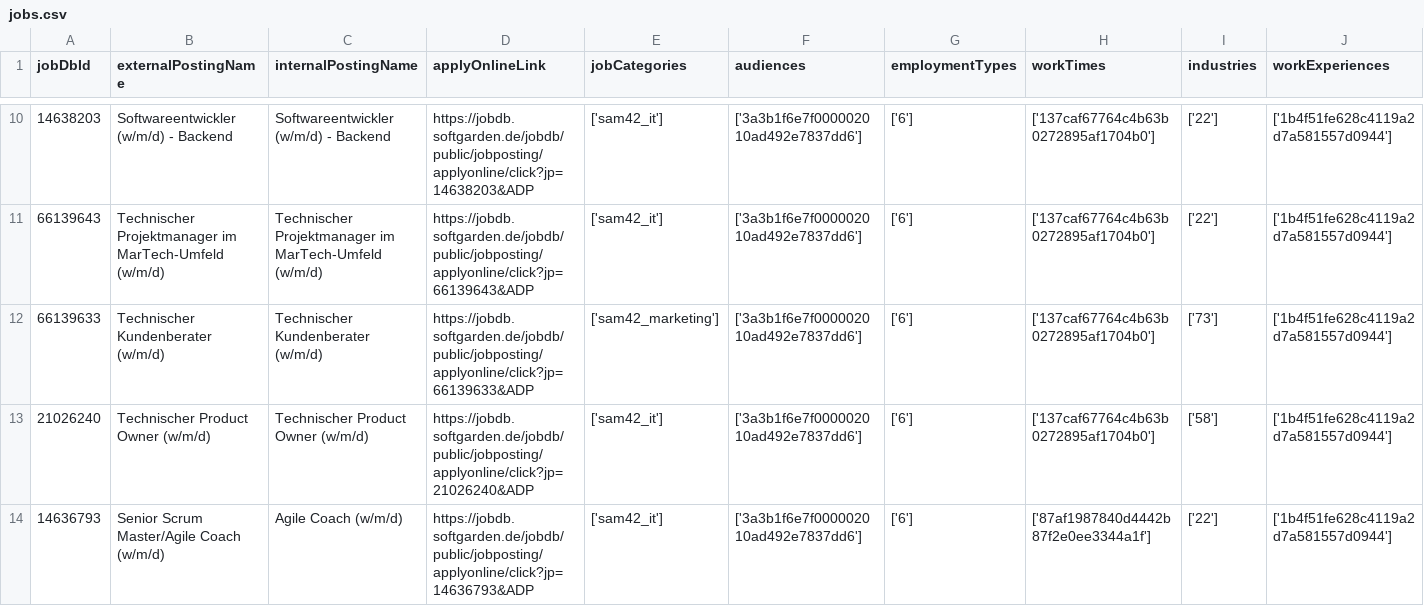
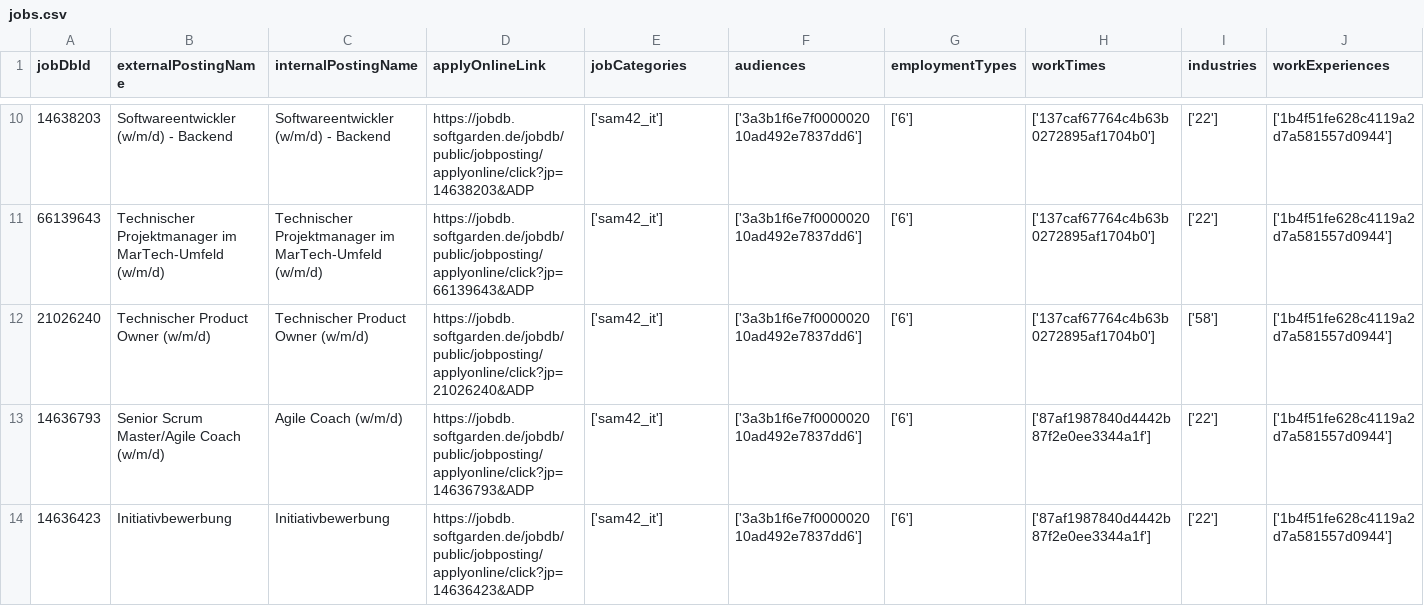
Before and after one commit to brandad-group/.github, a CSV file: job-api/jobs.csv, drawn as a sheet; only a part is shown, gaps mark what is left out; the shorter side is filled out with more unchanged rows; rows hold the shown columns only; the diff names each change by its address in the sheet, - before the commit and + after, or states it on an @@ line.

```diff
--- a/job-api/jobs.csv
+++ b/job-api/jobs.csv
-row 12: 66139633 | Technischer Kundenberater (w/m/d) | Technischer Kundenberater (w/m/d) | https://jobdb.softgarden.de/jobdb/public/jobposting/applyonline/click?jp=66139633&ADP | ['sam42_marketing'] | ['3a3b1f6e7f000002010ad492e7837dd6'] | ['6'] | ['137caf67764c4b63b0272895af1704b0'] | ['73'] | ['1b4f51fe628c4119a2d7a581557d0944']
```
Also changed, not shown: 2 other files.
